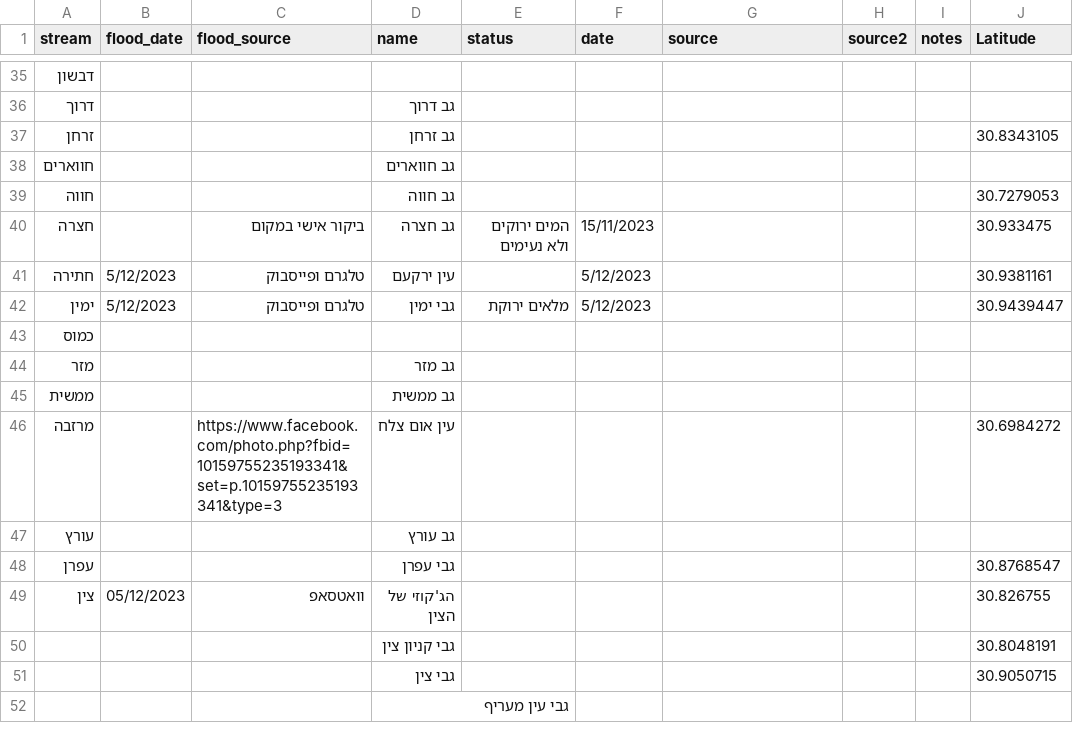
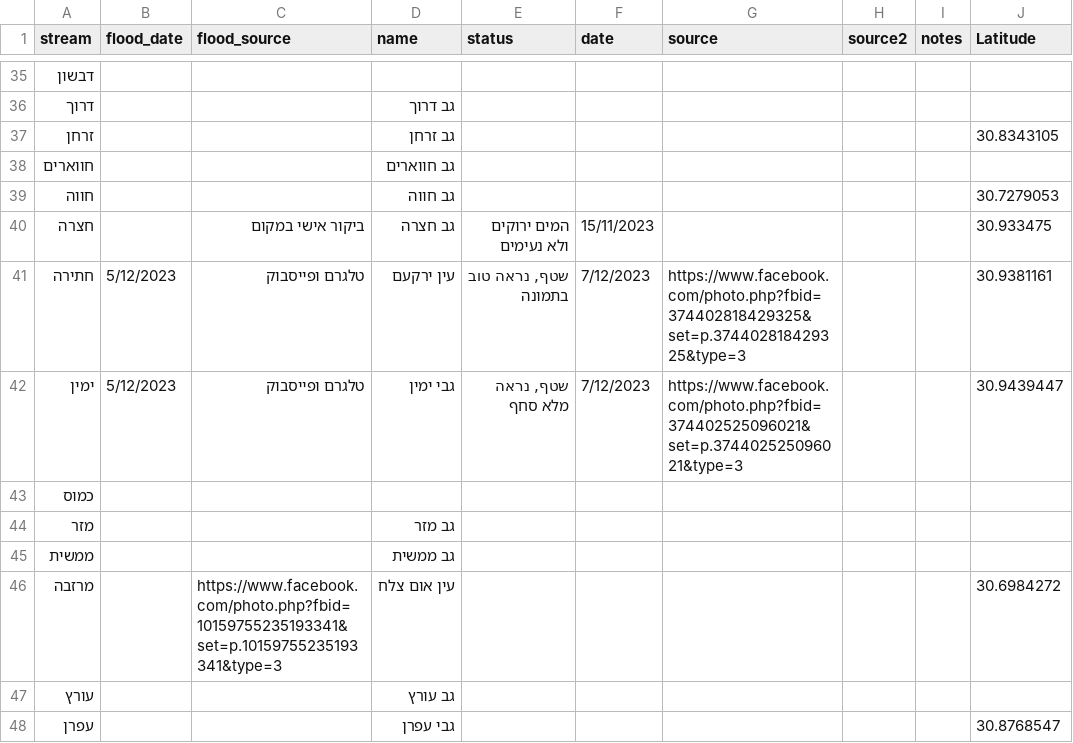
Before and after one commit to amiad/IHMGeoJSONWaterholes, a CSV file: floods.csv, drawn as a sheet; only a part is shown, gaps mark what is left out; the shorter side is filled out with more unchanged rows; the diff names each change by its address in the sheet, - before the commit and + after, or states it on an @@ line.

Commit message:
update source.geojson 2023-12-07-11:34

```diff
--- a/floods.csv
+++ b/floods.csv
-E41 (status): (empty)
+E41 (status): שטף, נראה טוב בתמונה
-F41:F42 (date): 5/12/2023
+F41:F42 (date): 7/12/2023
-G41 (source): (empty)
+G41 (source): https://www.facebook.com/photo.php?fbid=374402818429325&set=p.374402818429325&type=3
-E42 (status): מלאים ירוקת
+E42 (status): שטף, נראה מלא סחף
-G42 (source): (empty)
+G42 (source): https://www.facebook.com/photo.php?fbid=374402525096021&set=p.374402525096021&type=3
```
Also changed, not shown: 1 other file.
